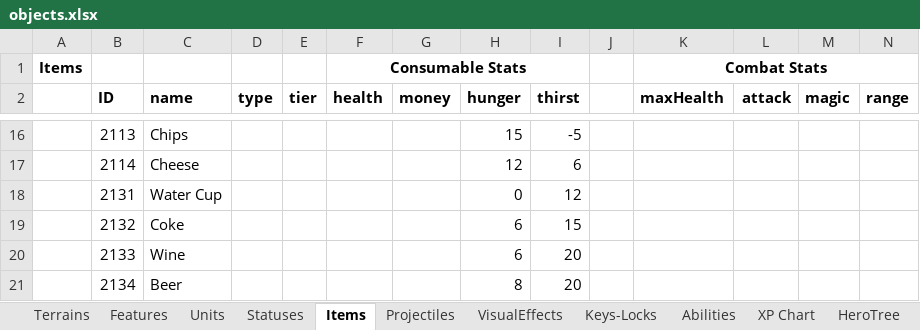
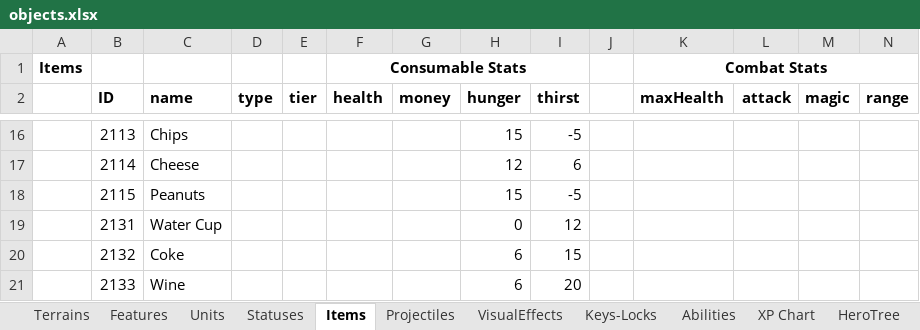
Before and after one commit to dgray001/LNZ, an Excel workbook: objects.xlsx, sheet Items, drawn as a sheet; only a part is shown, gaps mark what is left out; the shorter side is filled out with more unchanged rows; values as stored, in another font and other column widths than the file's, no borders; rows hold the shown columns only; the diff names each change by its address in the sheet, - before the commit and + after, or states it on an @@ line.

```diff
--- a/objects.xlsx (sheet Items)
+++ b/objects.xlsx (sheet Items)
+row 18:  | 2115 | Peanuts |  |  |  |  | 15 | -5
```
Also changed, not shown: 7 other files.
